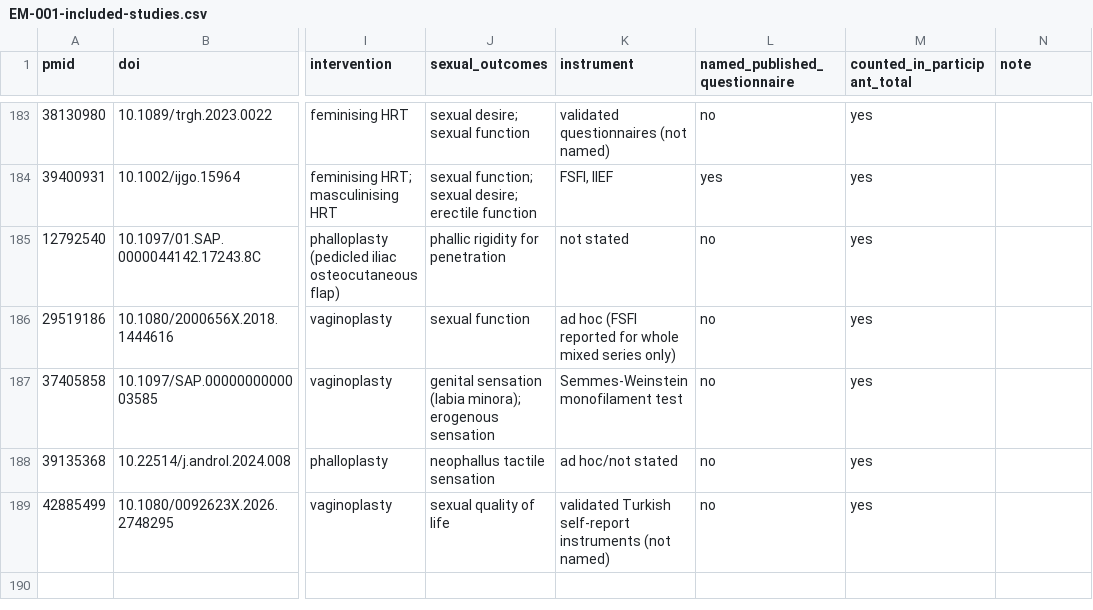
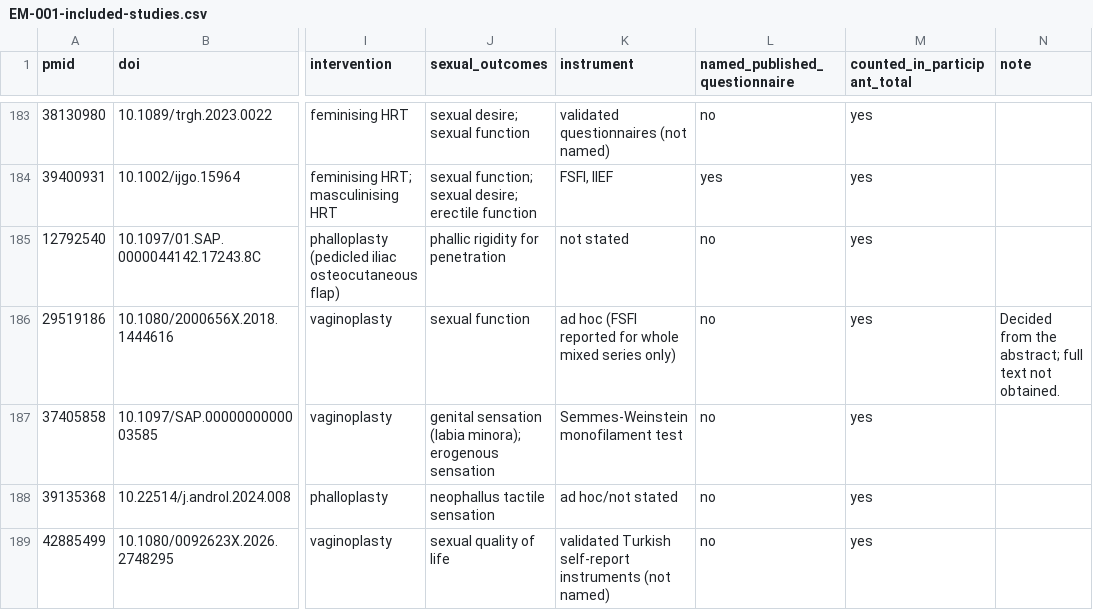
Before and after one commit to EdenOpenly/EM-001, a CSV file: data/EM-001-included-studies.csv, drawn as a sheet; only a part is shown, gaps mark what is left out; the diff covers the shown part only; the diff names each change by its address in the sheet, - before the commit and + after, or states it on an @@ line.

```diff
--- a/data/EM-001-included-studies.csv
+++ b/data/EM-001-included-studies.csv
-N186 (note): (empty)
+N186 (note): Decided from the abstract; full text not obtained.
```
Also changed, not shown: 2 added rows and 7 edited cells elsewhere in this file, data/EM-001-screening-decisions.csv, 3 other files.
